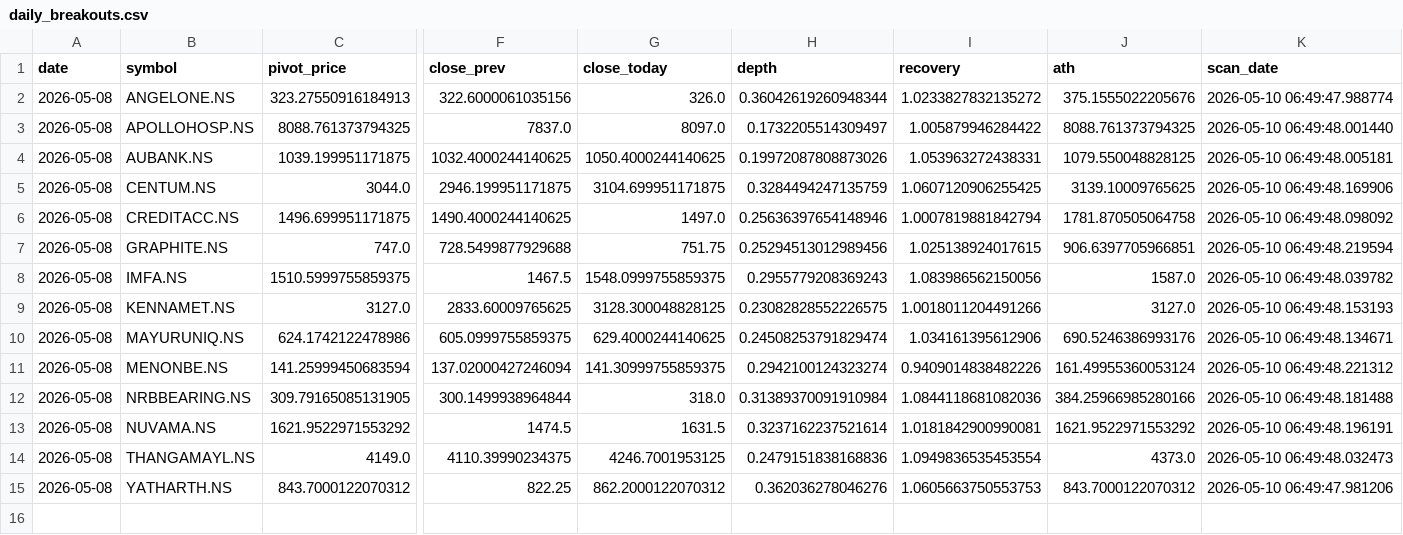
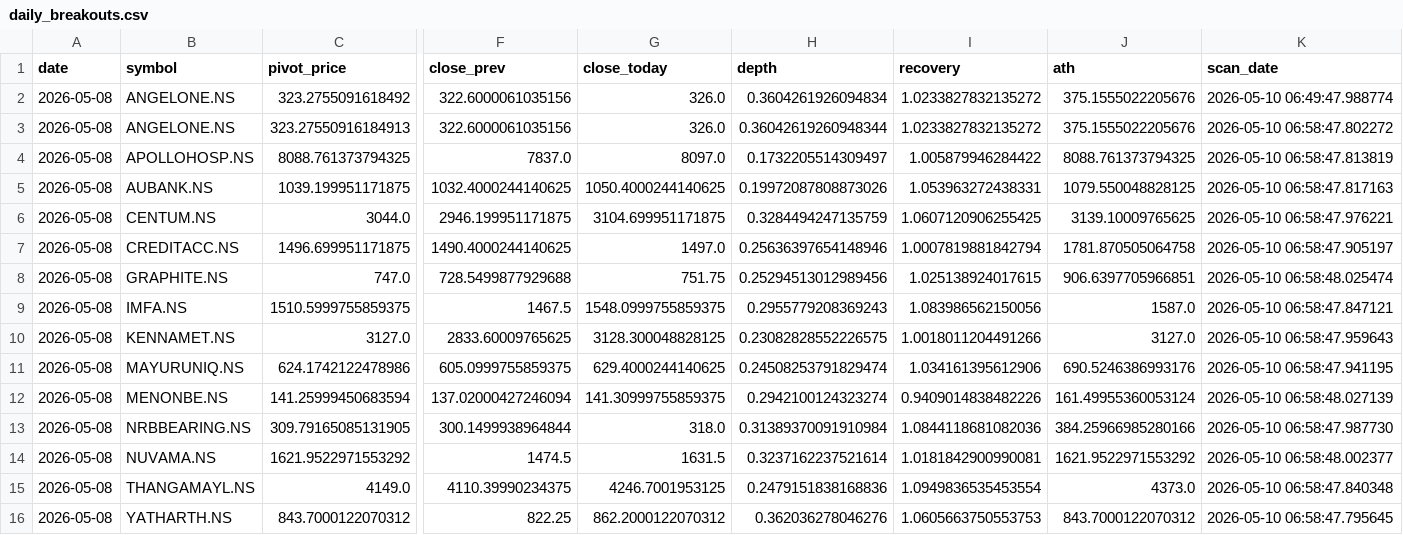
Before and after one commit to praveenyadav61/strategies, a CSV file: data/daily_breakouts.csv, drawn as a sheet; only a part is shown, gaps mark what is left out; addresses are those after the commit; rows hold the shown columns only; the diff names each change by its address in the sheet, - before the commit and + after, or states it on an @@ line.

```diff
--- a/data/daily_breakouts.csv
+++ b/data/daily_breakouts.csv
+row 2: 2026-05-08 | ANGELONE.NS | 323.2755091618492 | 322.6000061035156 | 326.0 | 0.3604261926094834 | 1.0233827832135272 | 375.1555022205676 | 2026-05-10 06:49:47.988774
-K3 (scan_date): 2026-05-10 06:49:47.988774
+K3 (scan_date): 2026-05-10 06:58:47.802272
-K4 (scan_date): 2026-05-10 06:49:48.001440
+K4 (scan_date): 2026-05-10 06:58:47.813819
-K5 (scan_date): 2026-05-10 06:49:48.005181
+K5 (scan_date): 2026-05-10 06:58:47.817163
-K6 (scan_date): 2026-05-10 06:49:48.169906
+K6 (scan_date): 2026-05-10 06:58:47.976221
-K7 (scan_date): 2026-05-10 06:49:48.098092
+K7 (scan_date): 2026-05-10 06:58:47.905197
-K8 (scan_date): 2026-05-10 06:49:48.219594
+K8 (scan_date): 2026-05-10 06:58:48.025474
-K9 (scan_date): 2026-05-10 06:49:48.039782
+K9 (scan_date): 2026-05-10 06:58:47.847121
-K10 (scan_date): 2026-05-10 06:49:48.153193
+K10 (scan_date): 2026-05-10 06:58:47.959643
-K11 (scan_date): 2026-05-10 06:49:48.134671
+K11 (scan_date): 2026-05-10 06:58:47.941195
-K12 (scan_date): 2026-05-10 06:49:48.221312
+K12 (scan_date): 2026-05-10 06:58:48.027139
-K13 (scan_date): 2026-05-10 06:49:48.181488
+K13 (scan_date): 2026-05-10 06:58:47.987730
-K14 (scan_date): 2026-05-10 06:49:48.196191
+K14 (scan_date): 2026-05-10 06:58:48.002377
-K15 (scan_date): 2026-05-10 06:49:48.032473
+K15 (scan_date): 2026-05-10 06:58:47.840348
-K16 (scan_date): 2026-05-10 06:49:47.981206
+K16 (scan_date): 2026-05-10 06:58:47.795645
```
